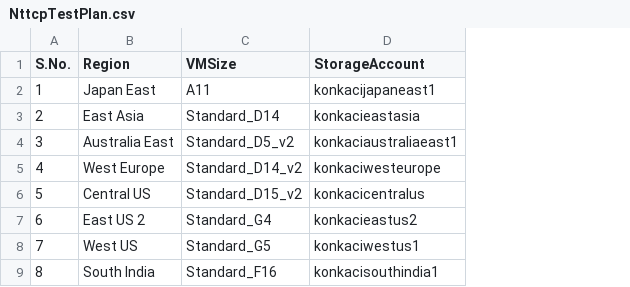
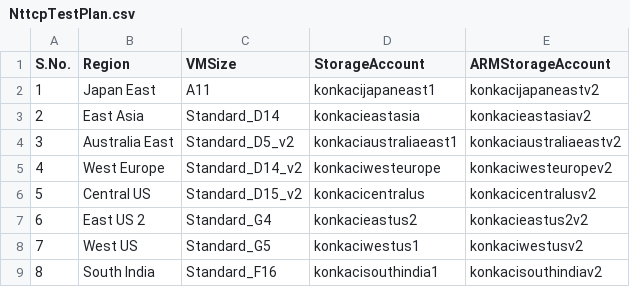
Before and after one commit to microsoft/azure-linux-automation, a CSV file: XML/NttcpTestPlan.csv, drawn as a sheet; the diff names each change by its address in the sheet, - before the commit and + after, or states it on an @@ line.

Commit message:
Updated NTTTCP test plan with ARM storage accounts.

```diff
--- a/XML/NttcpTestPlan.csv
+++ b/XML/NttcpTestPlan.csv
+column E (ARMStorageAccount), rows 2-9: konkacijapaneastv2 | konkacieastasiav2 | konkaciaustraliaeastv2 | konkaciwesteuropev2 | konkacicentralusv2 | konkacieastus2v2 | konkaciwestusv2 | konkacisouthindiav2
```
